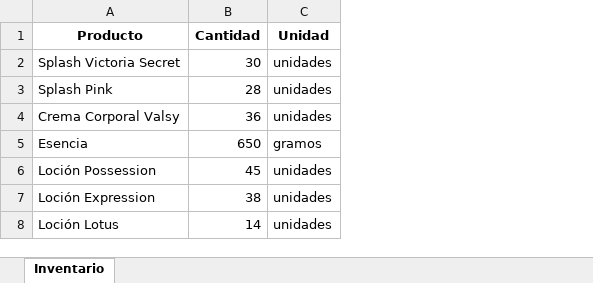
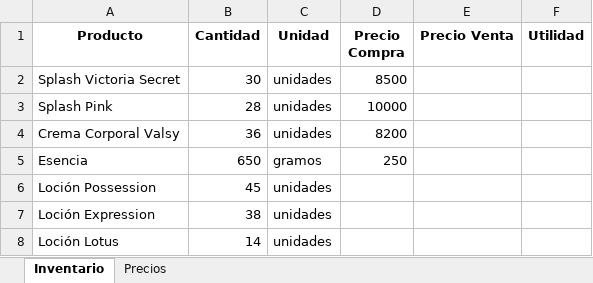
Before and after one commit to lucurban/TiendApp, an Excel workbook: Inventario.xlsx, sheet Inventario, drawn as a sheet; values as stored, in another font and other column widths than the file's, no borders; the diff names each change by its address in the sheet, - before the commit and + after, or states it on an @@ line.

```diff
--- a/Inventario.xlsx (sheet Inventario)
+++ b/Inventario.xlsx (sheet Inventario)
+sheet tab: Precios
+column D (Precio Compra), rows 2-5: 8500 | 10000 | 8200 | 250
+column E (Precio Venta), empty
+column F (Utilidad), empty
```
Also changed, not shown: Inventario_1.xlsx, 2 other files.
